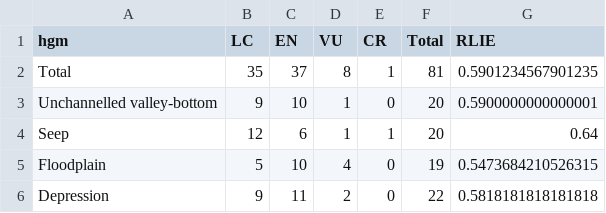
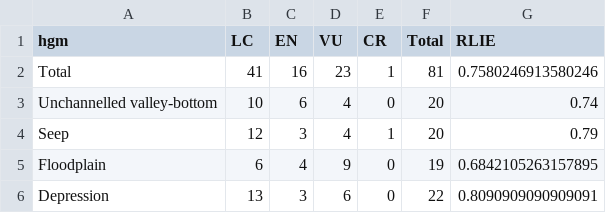
Before and after one commit to askowno/RLE_wet, a CSV file: outputs/rle24_wet_count.csv, drawn as a sheet.

```diff
--- a/outputs/rle24_wet_count.csv
+++ b/outputs/rle24_wet_count.csv
@@ -1,6 +1,6 @@
 hgm,LC,EN,VU,CR,Total,RLIE
-Total,35,37,8,1,81,0.5901234567901235
-Unchannelled valley-bottom,9,10,1,0,20,0.5900000000000001
-Seep,12,6,1,1,20,0.64
-Floodplain,5,10,4,0,19,0.5473684210526315
-Depression,9,11,2,0,22,0.5818181818181818
+Total,41,16,23,1,81,0.7580246913580246
+Unchannelled valley-bottom,10,6,4,0,20,0.74
+Seep,12,3,4,1,20,0.79
+Floodplain,6,4,9,0,19,0.6842105263157895
+Depression,13,3,6,0,22,0.8090909090909091
```
Also changed, not shown: outputs/rle18_wet_count.csv, outputs/rle18sa_wet_count.csv, 27 other files.
